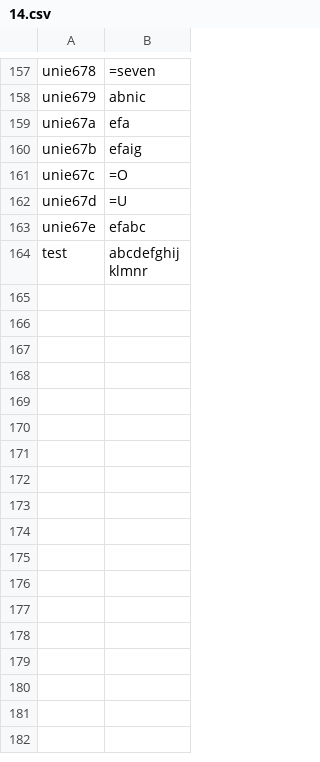
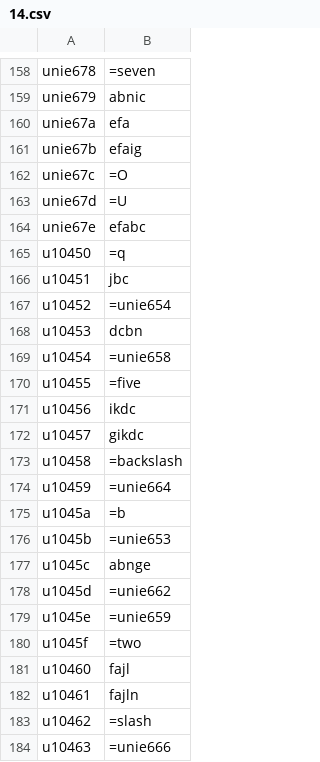
Before and after one commit to FriedOrange/Quixotic-font, a CSV file: source/14.csv, drawn as a sheet; only a part is shown, gaps mark what is left out; the shorter side is filled out with more unchanged rows; the diff covers the shown part only; the diff names each change by its address in the sheet, - before the commit and + after, or states it on an @@ line.

Commit message:
Add 14-segment Shavian letters

```diff
--- a/source/14.csv
+++ b/source/14.csv
+row 165: u10450 | =q
+row 166: u10451 | jbc
+row 167: u10452 | =unie654
+row 168: u10453 | dcbn
+row 169: u10454 | =unie658
+row 170: u10455 | =five
+row 171: u10456 | ikdc
+row 172: u10457 | gikdc
+row 173: u10458 | =backslash
+row 174: u10459 | =unie664
+row 175: u1045a | =b
+row 176: u1045b | =unie653
+row 177: u1045c | abnge
+row 178: u1045d | =unie662
+row 179: u1045e | =unie659
+row 180: u1045f | =two
+row 181: u10460 | fajl
+row 182: u10461 | fajln
+row 183: u10462 | =slash
+row 184: u10463 | =unie666
```
Also changed, not shown: 29 added rows and 2 edited cells elsewhere in this file.
